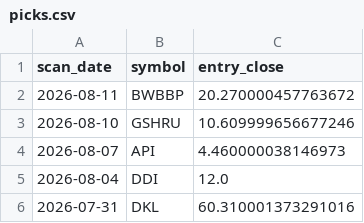
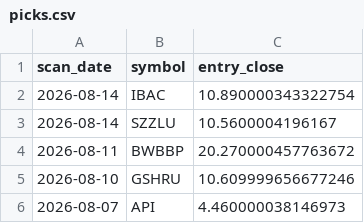
Before and after one commit to StockGem26/my-screener-site, a CSV file: docs/history/picks.csv, drawn as a sheet; only a part is shown; the shorter side is filled out with more unchanged rows.

```diff
--- a/docs/history/picks.csv
+++ b/docs/history/picks.csv
@@ -1,2 +1,4 @@
 scan_date,symbol,entry_close
+2026-08-14,IBAC,10.890000343322754
+2026-08-14,SZZLU,10.5600004196167
 2026-08-11,BWBBP,20.270000457763672
```
Also changed, not shown: 2 other files.
